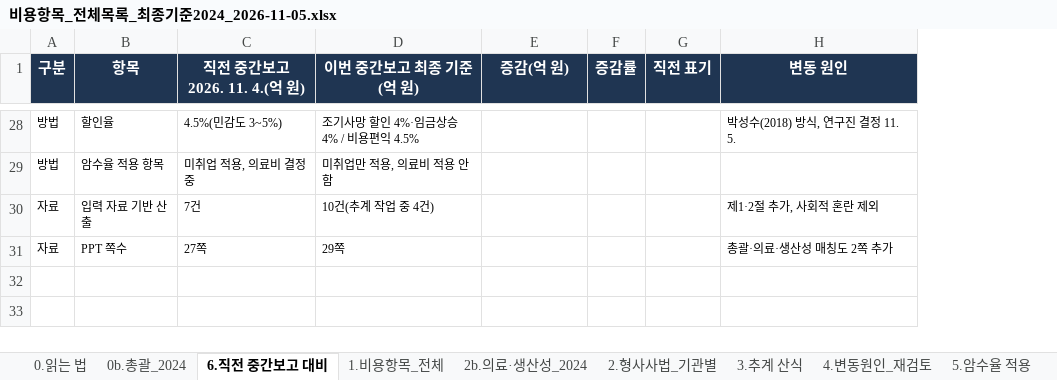
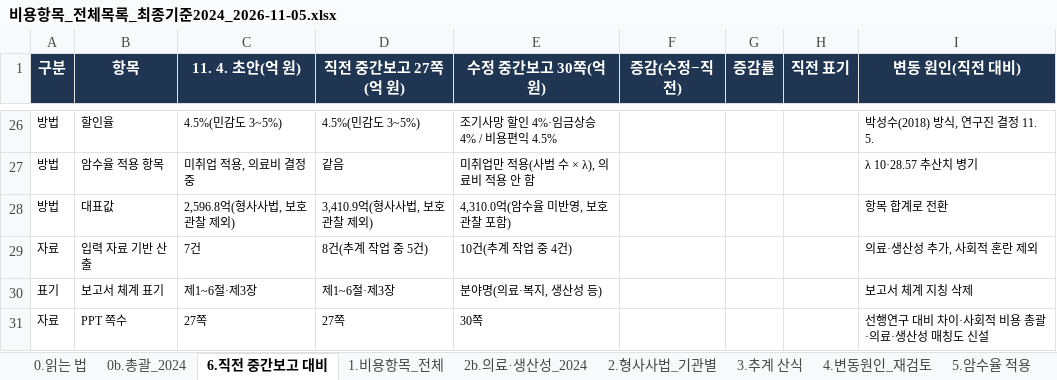
Before and after one commit to adminmrobo/drug-crime-social-cost, an Excel workbook: docs/비용항목_전체목록_최종기준2024_2026-11-05.xlsx, sheet 6.직전 중간보고 대비, drawn as a sheet; only a part is shown, gaps mark what is left out; values as stored, in another font and other column widths than the file's, no borders; addresses are those after the commit; the diff covers the shown part only; the diff names each change by its address in the sheet, - before the commit and + after, or states it on an @@ line.

```diff
--- a/docs/비용항목_전체목록_최종기준2024_2026-11-05.xlsx (sheet 6.직전 중간보고 대비)
+++ b/docs/비용항목_전체목록_최종기준2024_2026-11-05.xlsx (sheet 6.직전 중간보고 대비)
+column D (직전 중간보고 27쪽(억 원)), rows 26-27: 4.5%(민감도 3~5%) | 같음; row 29: 8건(추계 작업 중 5건); row 31: 27쪽
-C1: 직전 중간보고 2026. 11. 4.(억 원)
+C1: 11. 4. 초안(억 원)
-E1: 이번 중간보고 최종 기준(억 원)
+E1: 수정 중간보고 30쪽(억 원)
-F1: 증감(억 원)
+F1: 증감(수정−직전)
-I1: 변동 원인
+I1: 변동 원인(직전 대비)
-E27 (수정 중간보고 30쪽(억 원)): 미취업만 적용, 의료비 적용 안 함
+E27 (수정 중간보고 30쪽(억 원)): 미취업만 적용(사범 수 × λ), 의료비 적용 안 함
-I27 (변동 원인(직전 대비)): (empty)
+I27 (변동 원인(직전 대비)): λ 10·28.57 추산치 병기
+row 28: 방법 | 대표값 | 2,596.8억(형사사법, 보호관찰 제외) | 3,410.9억(형사사법, 보호관찰 제외) | 4,310.0억(암수율 미반영, 보호관찰 포함) |  |  |  | 항목 합계로 전환
-I29 (변동 원인(직전 대비)): 제1·2절 추가, 사회적 혼란 제외
+I29 (변동 원인(직전 대비)): 의료·생산성 추가, 사회적 혼란 제외
+row 30: 표기 | 보고서 체계 표기 | 제1~6절·제3장 | 제1~6절·제3장 | 분야명(의료·복지, 생산성 등) |  |  |  | 보고서 체계 지칭 삭제
-E31 (수정 중간보고 30쪽(억 원)): 29쪽
+E31 (수정 중간보고 30쪽(억 원)): 30쪽
-I31 (변동 원인(직전 대비)): 총괄·의료·생산성 매칭도 2쪽 추가
+I31 (변동 원인(직전 대비)): 선행연구 대비 차이·사회적 비용 총괄·의료·생산성 매칭도 신설
```
Also changed, not shown: 2 added rows, 4 removed rows, 33 edited cells and cell formats elsewhere in this sheet, sheet 0.읽는 법, formulas that keep their value, 2 other files.
